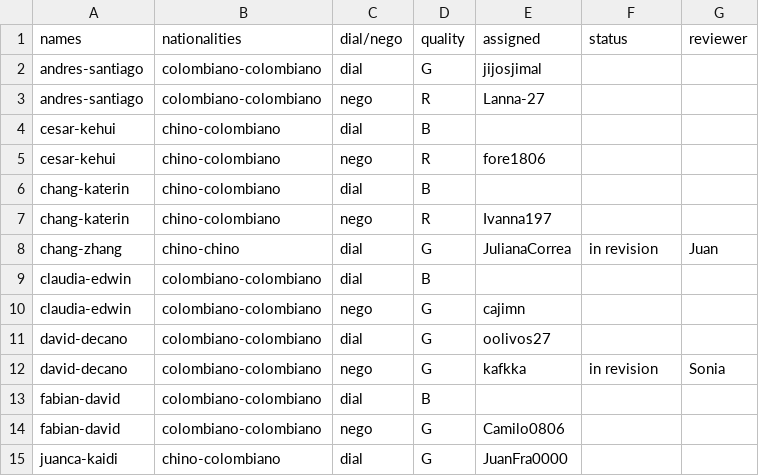
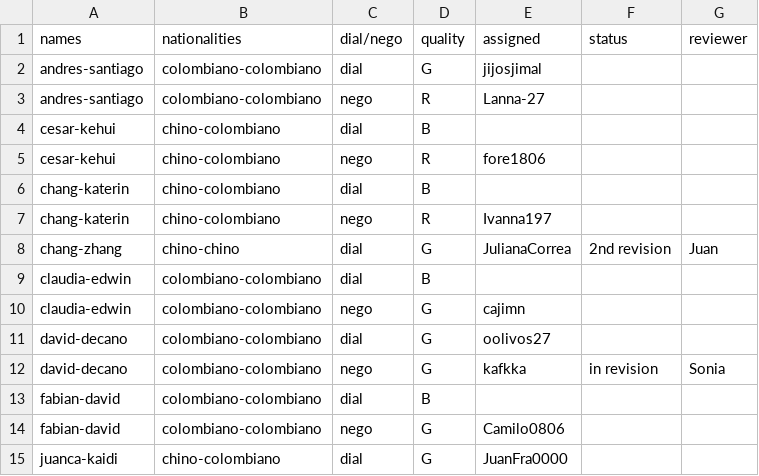
Before and after one commit to oolivos27/Allignment, a CSV file: assignments.csv, drawn as a sheet; only a part is shown.

Commit message:
Update assignments.csv

```diff
--- a/assignments.csv
+++ b/assignments.csv
@@ -7,3 +7,3 @@ chang-katerin,chino-colombiano,dial,B,,,
 chang-katerin,chino-colombiano,nego,R,Ivanna197,,
-chang-zhang,chino-chino,dial,G,JulianaCorrea,in revision,Juan
+chang-zhang,chino-chino,dial,G,JulianaCorrea,2nd revision,Juan
 claudia-edwin,colombiano-colombiano,dial,B,,,
```
